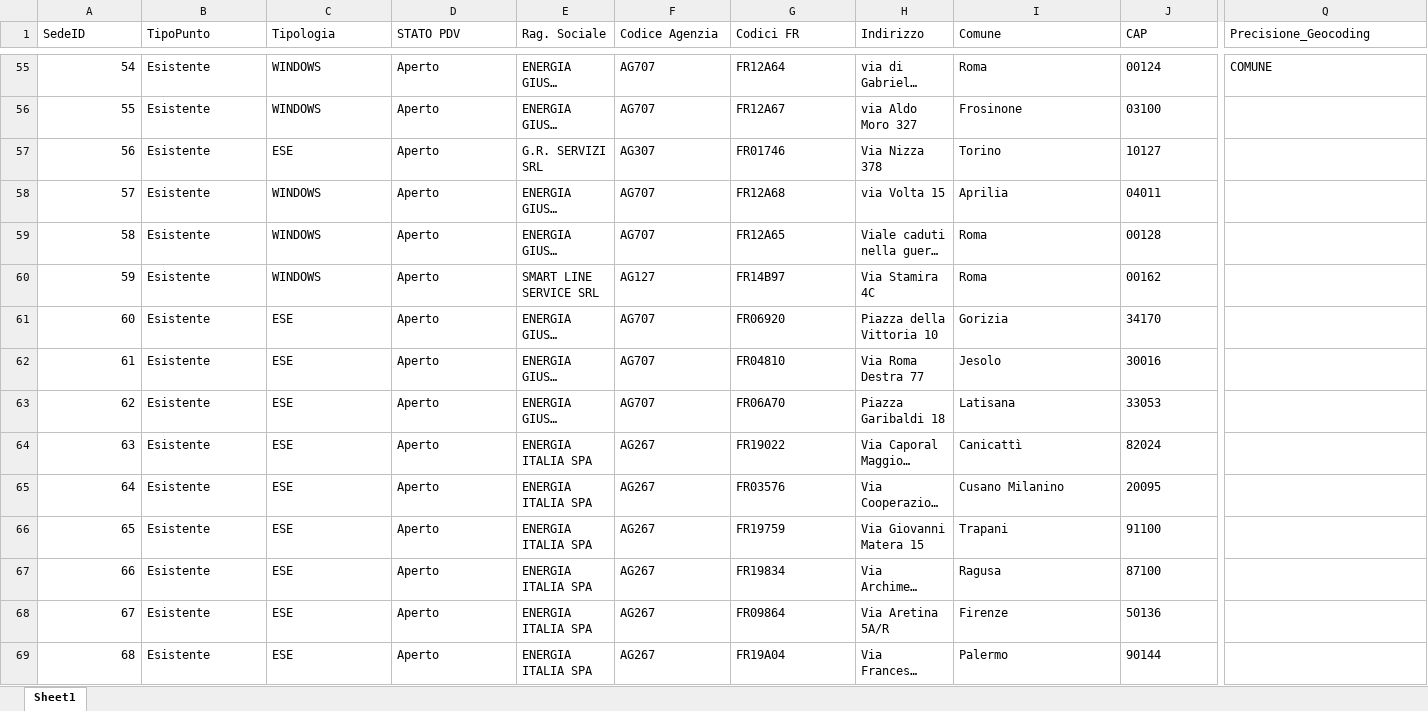
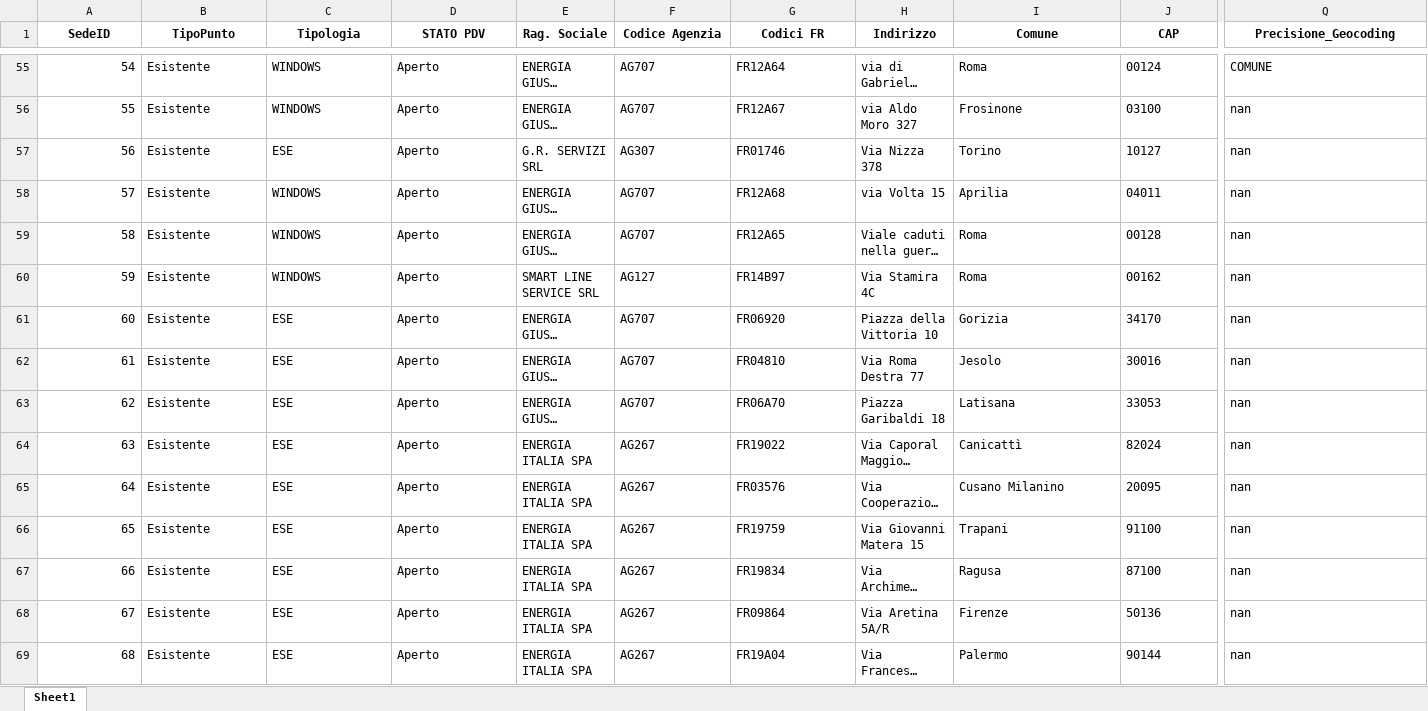
Before and after one commit to DavideOrienti99/Mappa, an Excel workbook: output_powerbi/dim_sedi_esistenti.xlsx, sheet Sheet1, drawn as a sheet; only a part is shown, gaps mark what is left out; long unchanged cells end in …; values as stored, in another font and other column widths than the file's, no borders; the diff covers the shown part only; the diff names each change by its address in the sheet, - before the commit and + after, or states it on an @@ line.

```diff
--- a/output_powerbi/dim_sedi_esistenti.xlsx (sheet Sheet1)
+++ b/output_powerbi/dim_sedi_esistenti.xlsx (sheet Sheet1)
@@ A1:Q1 bold: off → on, alignment: left → center @@
-Q56:Q69 (Precisione_Geocoding): (empty)
+Q56:Q69 (Precisione_Geocoding): nan
```
Also changed, not shown: 251 edited cells and cell formats elsewhere in this sheet, output_powerbi/dim_nuove_sedi.xlsx, 6 other files.
